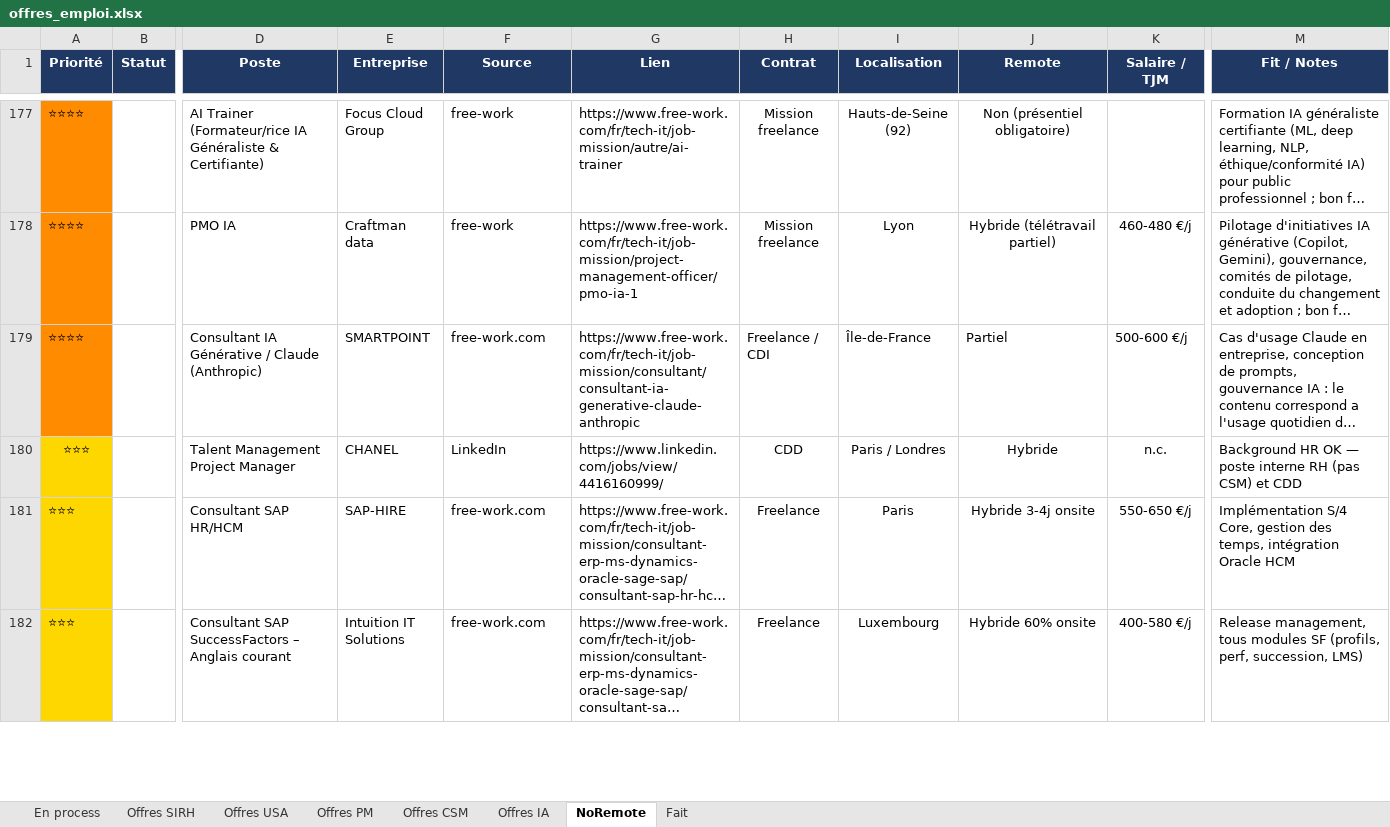
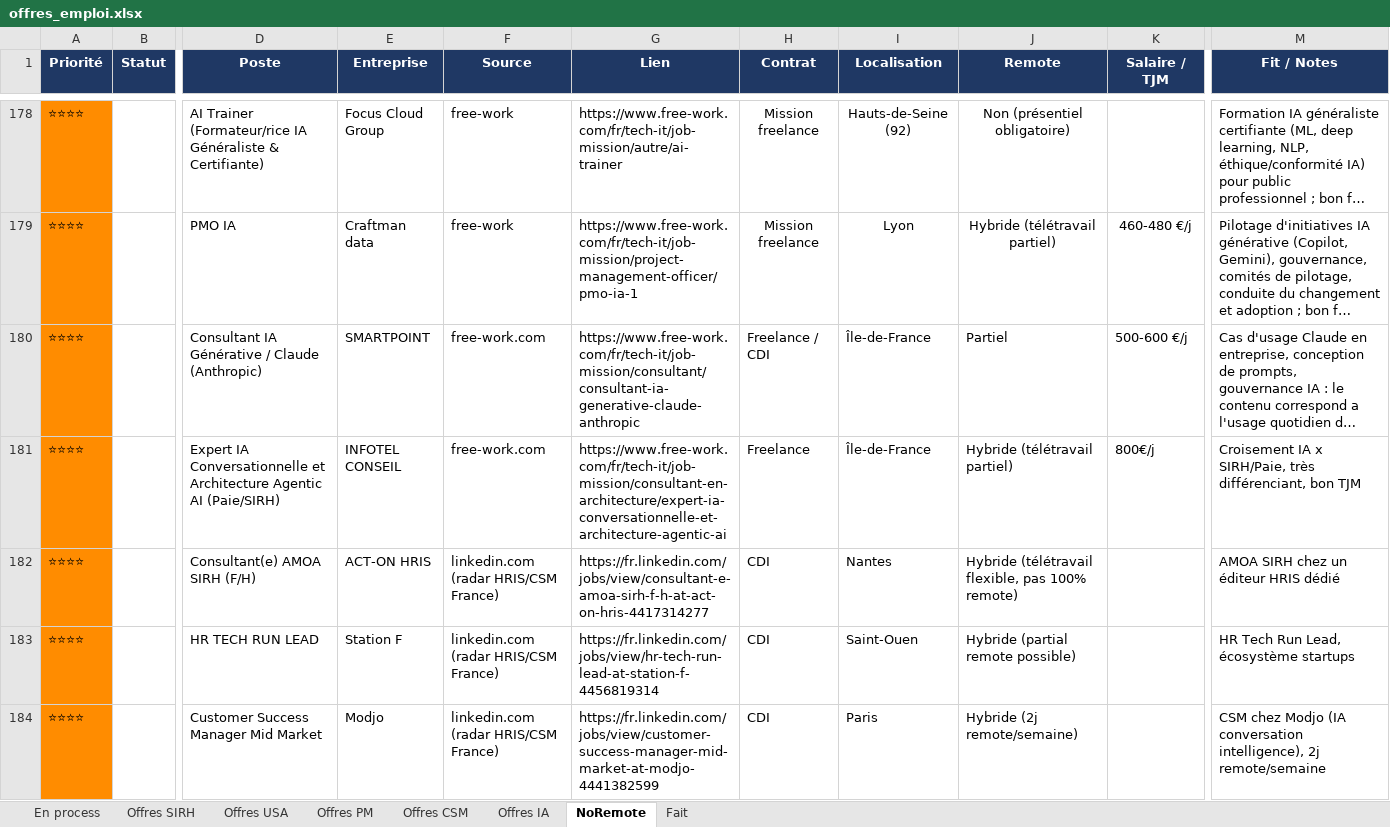
Before and after one commit to MisterZogs/recherche-taf, an Excel workbook: offres_emploi.xlsx, sheet NoRemote, drawn as a sheet; only a part is shown, gaps mark what is left out; the shorter side is filled out with more unchanged rows; long unchanged cells end in …; values as stored, in another font and other column widths than the file's, no borders; rows hold the shown columns only; the diff covers the shown part only; the diff names each change by its address in the sheet, - before the commit and + after, or states it on an @@ line.

Commit message:
Relance exhaustive 25/08/2026 : 4 recherches parallèles, 52 nouvelles offres
FR/freelance, APIs ATS (Ashby/Lever/Greenhouse/Atlassian), boards remote/VC EU,
USA + niches IA/PM. 238 candidates compilées, 186 doublons filtrés automatiquement.

```diff
--- a/offres_emploi.xlsx (sheet NoRemote)
+++ b/offres_emploi.xlsx (sheet NoRemote)
+row 181: ⭐⭐⭐⭐ |  | Expert IA Conversationnelle et Architecture Agentic AI (Paie/SIRH) | INFOTEL CONSEIL | free-work.com | https://www.free-work.com/fr/tech-it/job-mission/consultant-en-architecture/expert-ia-conversationnelle-et-architecture-agentic-ai | Freelance | Île-de-France | Hybride (télétravail partiel) | 800€/j | Croisement IA x SIRH/Paie, très différenciant, bon TJM
+row 182: ⭐⭐⭐⭐ |  | Consultant(e) AMOA SIRH (F/H) | ACT-ON HRIS | linkedin.com (radar HRIS/CSM France) | https://fr.linkedin.com/jobs/view/consultant-e-amoa-sirh-f-h-at-act-on-hris-4417314277 | CDI | Nantes | Hybride (télétravail flexible, pas 100% remote) |  | AMOA SIRH chez un éditeur HRIS dédié
+row 183: ⭐⭐⭐⭐ |  | HR TECH RUN LEAD | Station F | linkedin.com (radar HRIS/CSM France) | https://fr.linkedin.com/jobs/view/hr-tech-run-lead-at-station-f-4456819314 | CDI | Saint-Ouen | Hybride (partial remote possible) |  | HR Tech Run Lead, écosystème startups
+row 184: ⭐⭐⭐⭐ |  | Customer Success Manager Mid Market | Modjo | linkedin.com (radar HRIS/CSM France) | https://fr.linkedin.com/jobs/view/customer-success-manager-mid-market-at-modjo-4441382599 | CDI | Paris | Hybride (2j remote/semaine) |  | CSM chez Modjo (IA conversation intelligence), 2j remote/semaine
```
Also changed, not shown: 8 added rows elsewhere in this sheet, sheet Offres CSM, sheet Offres SIRH, sheet Offres IA, sheet Offres PM, sheet Offres USA, hidden cells.
